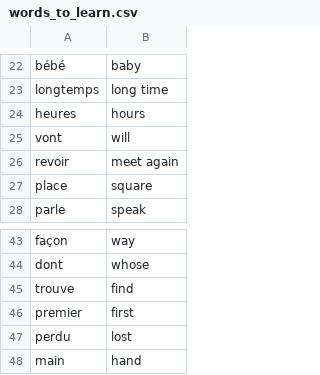
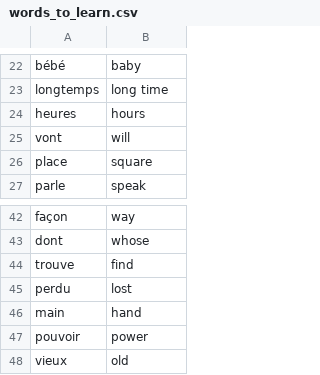
Before and after one commit to halstead349/Halstead_Python_projects, a CSV file: Flash card app/data/words_to_learn.csv, drawn as a sheet; only a part is shown, gaps mark what is left out; the shorter side is filled out with more unchanged rows.

```diff
--- a/Flash card app/data/words_to_learn.csv
+++ b/Flash card app/data/words_to_learn.csv
@@ -25,3 +25,2 @@ heures,hours
 vont,will
-revoir,meet again
 place,square
@@ -45,3 +44,2 @@ dont,whose
 trouve,find
-premier,first
 perdu,lost
```
Also changed, not shown: 4 other files.
